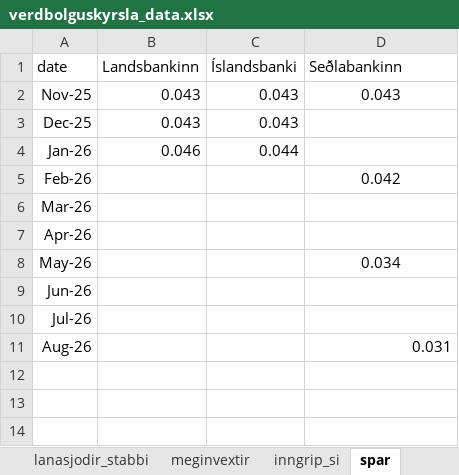
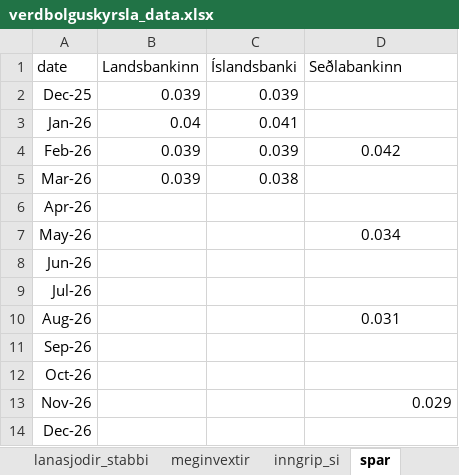
Before and after one commit to hagdeild/verdbolguskyrsla, an Excel workbook: data/verdbolguskyrsla_data.xlsx, sheet spar, drawn as a sheet; values as stored, in another font and other column widths than the file's, no borders; removed rows and columns are numbered as before the commit, all else as after; the diff names each change by its address in the sheet, - before the commit and + after, or states it on an @@ line.

```diff
--- a/data/verdbolguskyrsla_data.xlsx (sheet spar)
+++ b/data/verdbolguskyrsla_data.xlsx (sheet spar)
-row 2: Nov-25 | 0.043 | 0.043 | 0.043
-B2 (Landsbankinn): 0.043
+B2 (Landsbankinn): 0.039
-C2 (Íslandsbanki): 0.043
+C2 (Íslandsbanki): 0.039
-B3 (Landsbankinn): 0.046
+B3 (Landsbankinn): 0.04
-C3 (Íslandsbanki): 0.044
+C3 (Íslandsbanki): 0.041
-B4:B5 (Landsbankinn): (empty)
+B4:B5 (Landsbankinn): 0.039
-C4 (Íslandsbanki): (empty)
+C4 (Íslandsbanki): 0.039
-C5 (Íslandsbanki): (empty)
+C5 (Íslandsbanki): 0.038
-D10 alignment: right
+D10 alignment: center
+row 11: Sep-26
+row 12: Oct-26
+row 13: Nov-26 |  |  | 0.029
+row 14: Dec-26
```
Also changed, not shown: 3 other files.
